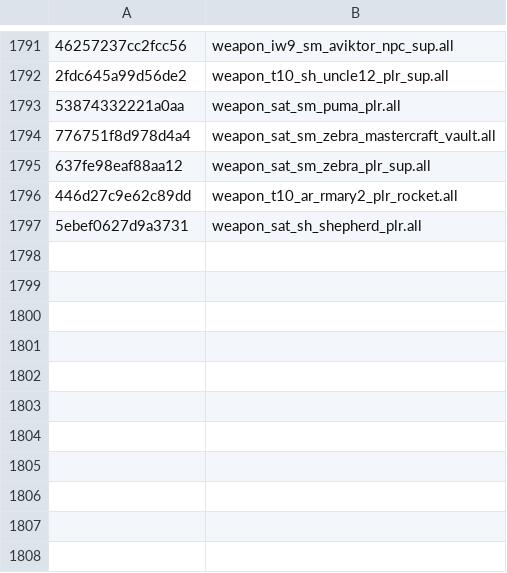
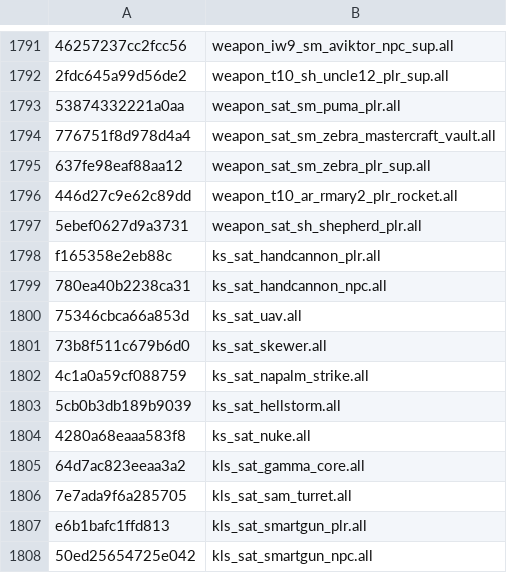
Before and after one commit to echo000/cod-name-db, a CSV file: csv/fnv1a_soundbanks_v2.csv, drawn as a sheet; only a part is shown, gaps mark what is left out; the diff names each change by its address in the sheet, - before the commit and + after, or states it on an @@ line.

Commit message:
Add some killstreaks for bo7 soundbanks

```diff
--- a/csv/fnv1a_soundbanks_v2.csv
+++ b/csv/fnv1a_soundbanks_v2.csv
+row 1798: f165358e2eb88c | ks_sat_handcannon_plr.all
+row 1799: 780ea40b2238ca31 | ks_sat_handcannon_npc.all
+row 1800: 75346cbca66a853d | ks_sat_uav.all
+row 1801: 73b8f511c679b6d0 | ks_sat_skewer.all
+row 1802: 4c1a0a59cf088759 | ks_sat_napalm_strike.all
+row 1803: 5cb0b3db189b9039 | ks_sat_hellstorm.all
+row 1804: 4280a68eaaa583f8 | ks_sat_nuke.all
+row 1805: 64d7ac823eeaa3a2 | kls_sat_gamma_core.all
+row 1806: 7e7ada9f6a285705 | kls_sat_sam_turret.all
+row 1807: e6b1bafc1ffd813 | kls_sat_smartgun_plr.all
+row 1808: 50ed25654725e042 | kls_sat_smartgun_npc.all
```
